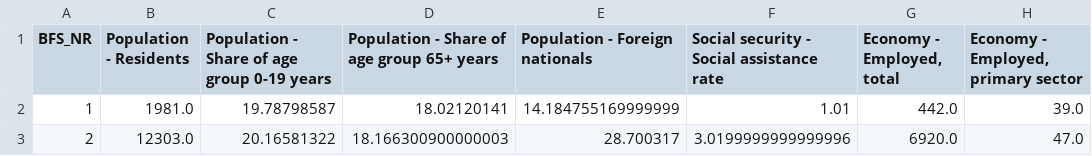
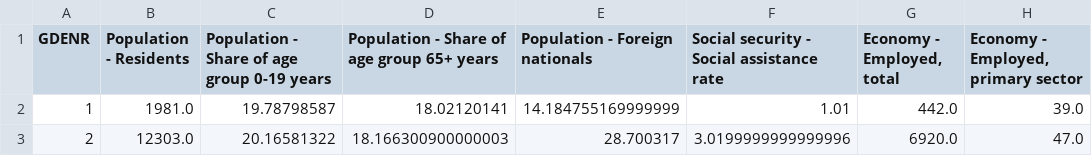
Before and after one commit to marcprince22/Data-Analysis-with-Python-Project, a CSV file: data/clean_data/socio_comnr_2026.csv, drawn as a sheet; only a part is shown; the diff names each change by its address in the sheet, - before the commit and + after, or states it on an @@ line.

```diff
--- a/data/clean_data/socio_comnr_2026.csv
+++ b/data/clean_data/socio_comnr_2026.csv
-A1: BFS_NR
+A1: GDENR
```
Also changed, not shown: data/clean_data/income_gdenr_2026.csv, 4 other files.
